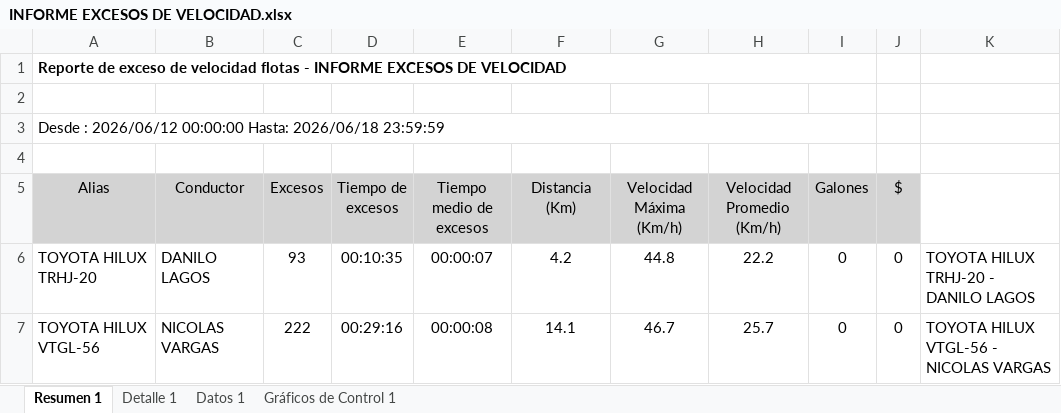
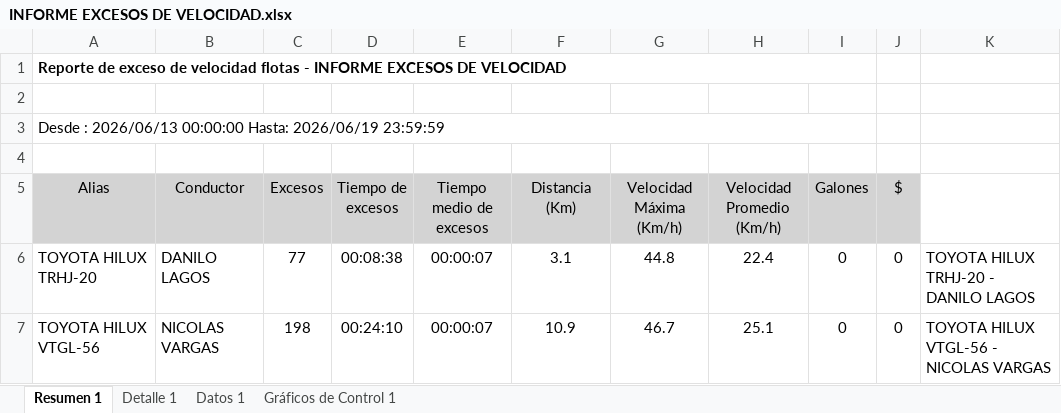
Before and after one commit to WurfelSPA/tracklink-santamarta, an Excel workbook: INFORME EXCESOS DE VELOCIDAD.xlsx, sheet Resumen 1, drawn as a sheet; values as stored, in another font and other column widths than the file's, no borders; table styles not drawn; the diff names each change by its address in the sheet, - before the commit and + after, or states it on an @@ line.

```diff
--- a/INFORME EXCESOS DE VELOCIDAD.xlsx (sheet Resumen 1)
+++ b/INFORME EXCESOS DE VELOCIDAD.xlsx (sheet Resumen 1)
-A3 (Alias): Desde : 2026/06/12 00:00:00 Hasta: 2026/06/18 23:59:59
+A3 (Alias): Desde : 2026/06/13 00:00:00 Hasta: 2026/06/19 23:59:59
-C6 (Excesos): 93
+C6 (Excesos): 77
-D6 (Tiempo de excesos): 00:10:35
+D6 (Tiempo de excesos): 00:08:38
-F6 (Distancia (Km)): 4.2
+F6 (Distancia (Km)): 3.1
-H6 (Velocidad Promedio (Km/h)): 22.2
+H6 (Velocidad Promedio (Km/h)): 22.4
-C7 (Excesos): 222
+C7 (Excesos): 198
-D7 (Tiempo de excesos): 00:29:16
+D7 (Tiempo de excesos): 00:24:10
-E7 (Tiempo medio de excesos): 00:00:08
+E7 (Tiempo medio de excesos): 00:00:07
-F7 (Distancia (Km)): 14.1
+F7 (Distancia (Km)): 10.9
-H7 (Velocidad Promedio (Km/h)): 25.7
+H7 (Velocidad Promedio (Km/h)): 25.1
```
Also changed, not shown: sheet Detalle 1, sheet Datos 1.
